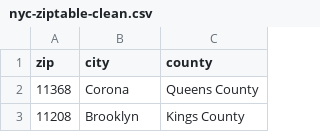
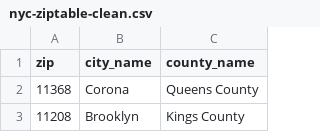
Before and after one commit to kjhealy/nyczips, a CSV file: data-raw/nyc-ziptable-clean.csv, drawn as a sheet; only a part is shown.

Commit message:
Harmonize names with other packages

```diff
--- a/data-raw/nyc-ziptable-clean.csv
+++ b/data-raw/nyc-ziptable-clean.csv
@@ -1,2 +1,2 @@
-zip,city,county
+zip,city_name,county_name
 11368,Corona,Queens County
```
Also changed, not shown: data-raw/nyc-dogzip-table-clean.csv, 6 other files.
